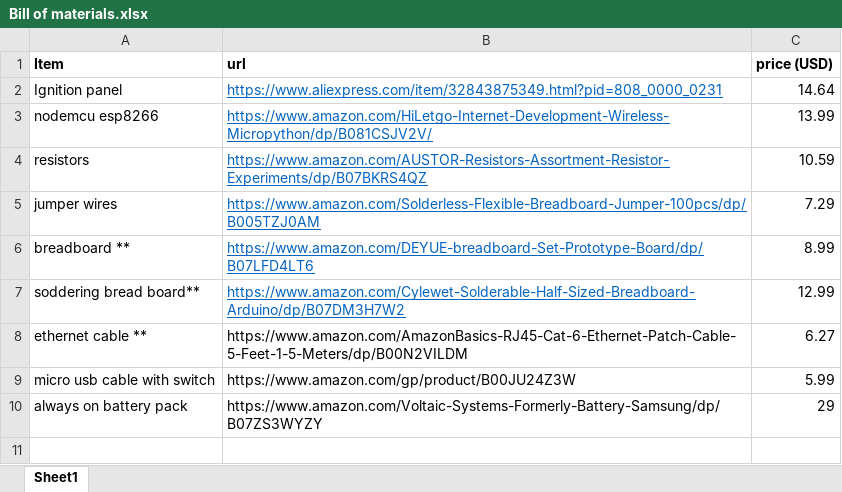
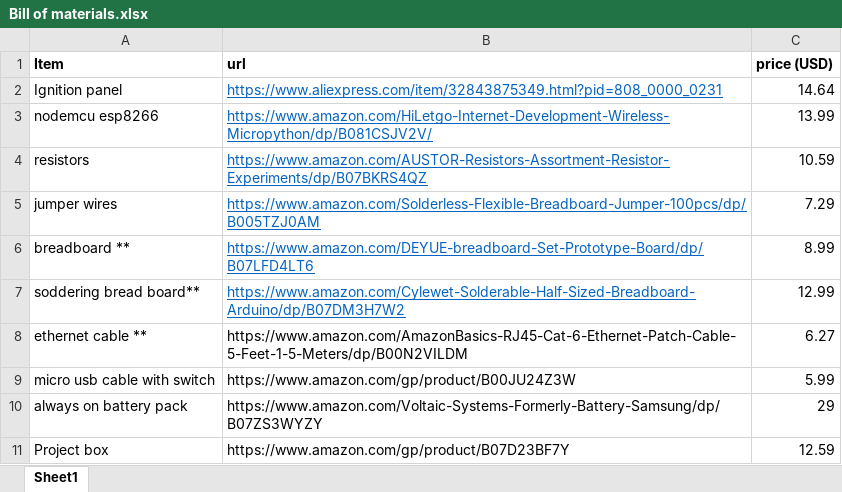
Before and after one commit to Srcodesalittle/Ignition-panel-to-wake-on-lan, an Excel workbook: Bill of materials.xlsx, sheet Sheet1, drawn as a sheet; values as stored, in another font and other column widths than the file's, no borders; the diff names each change by its address in the sheet, - before the commit and + after, or states it on an @@ line.

Commit message:
Add files via upload
updated bill of materials

```diff
--- a/Bill of materials.xlsx (sheet Sheet1)
+++ b/Bill of materials.xlsx (sheet Sheet1)
+row 11: Project box | https://www.amazon.com/gp/product/B07D23BF7Y | 12.59
```
